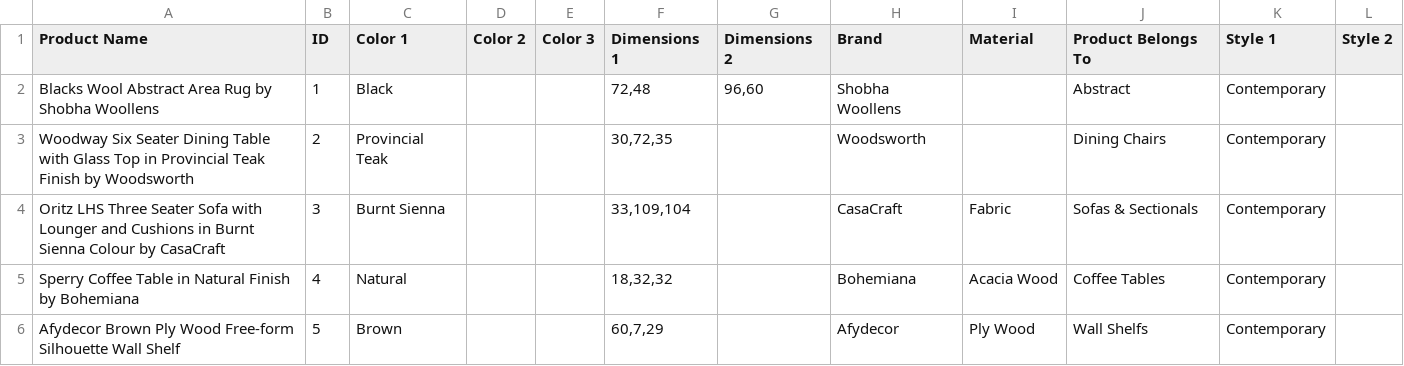
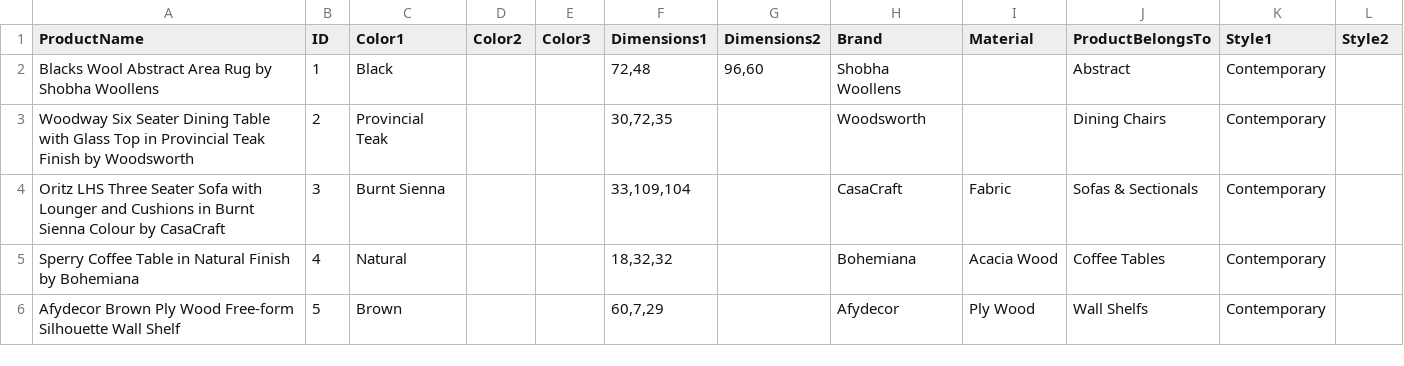
Before and after one commit to JPReddyG/Recommendation-Engine, a CSV file: ProductDetails.csv, drawn as a sheet.

Commit message:
Update ProductDetails.csv

```diff
--- a/ProductDetails.csv
+++ b/ProductDetails.csv
@@ -1,2 +1,2 @@
-Product Name,ID,Color 1,Color 2,Color 3,Dimensions 1,Dimensions 2 ,Brand,Material,Product Belongs To,Style 1 ,Style 2
+ProductName,ID,Color1,Color2,Color3,Dimensions1,Dimensions2 ,Brand,Material,ProductBelongsTo,Style1 ,Style2
 Blacks Wool Abstract Area Rug by Shobha Woollens,1,Black,,,"72,48","96,60",Shobha Woollens,,Abstract,Contemporary,
```
